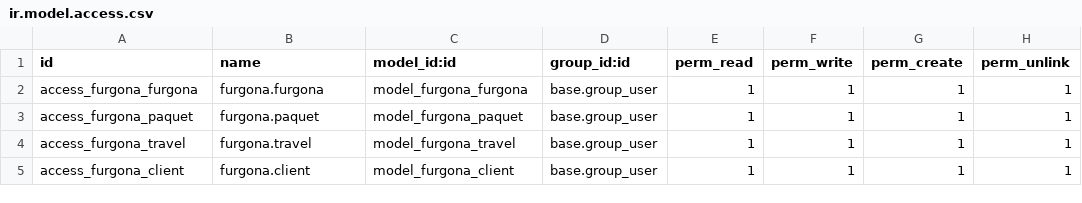
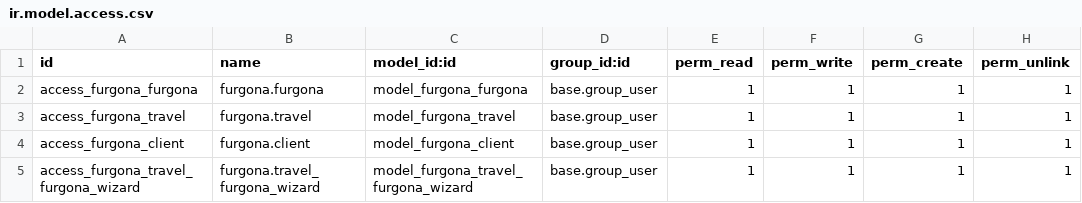
Before and after one commit to xxjcaxx/exemples_sge, a CSV file: furgona/security/ir.model.access.csv, drawn as a sheet.

```diff
--- a/furgona/security/ir.model.access.csv
+++ b/furgona/security/ir.model.access.csv
@@ -2,4 +2,4 @@ id,name,model_id:id,group_id:id,perm_read,perm_write,perm_create,perm_unlink
 access_furgona_furgona,furgona.furgona,model_furgona_furgona,base.group_user,1,1,1,1
-access_furgona_paquet,furgona.paquet,model_furgona_paquet,base.group_user,1,1,1,1
 access_furgona_travel,furgona.travel,model_furgona_travel,base.group_user,1,1,1,1
 access_furgona_client,furgona.client,model_furgona_client,base.group_user,1,1,1,1
+access_furgona_travel_furgona_wizard,furgona.travel_furgona_wizard,model_furgona_travel_furgona_wizard,base.group_user,1,1,1,1
```
Also changed, not shown: 5 other files.
